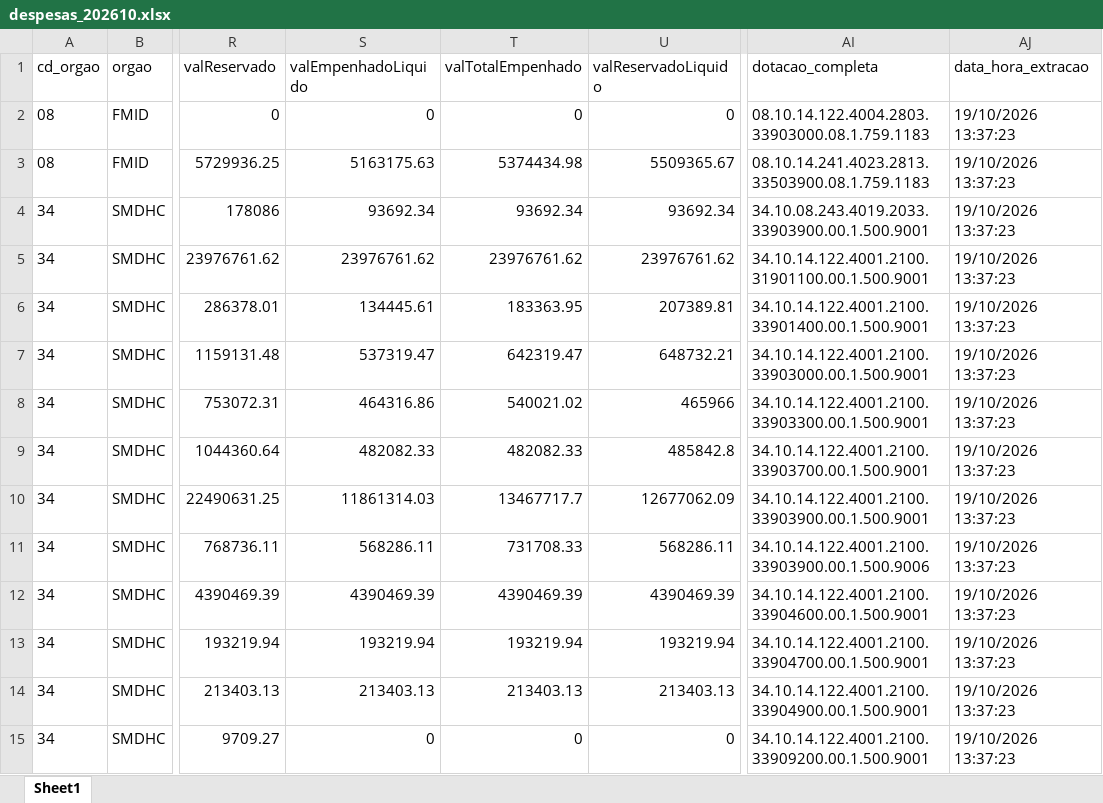
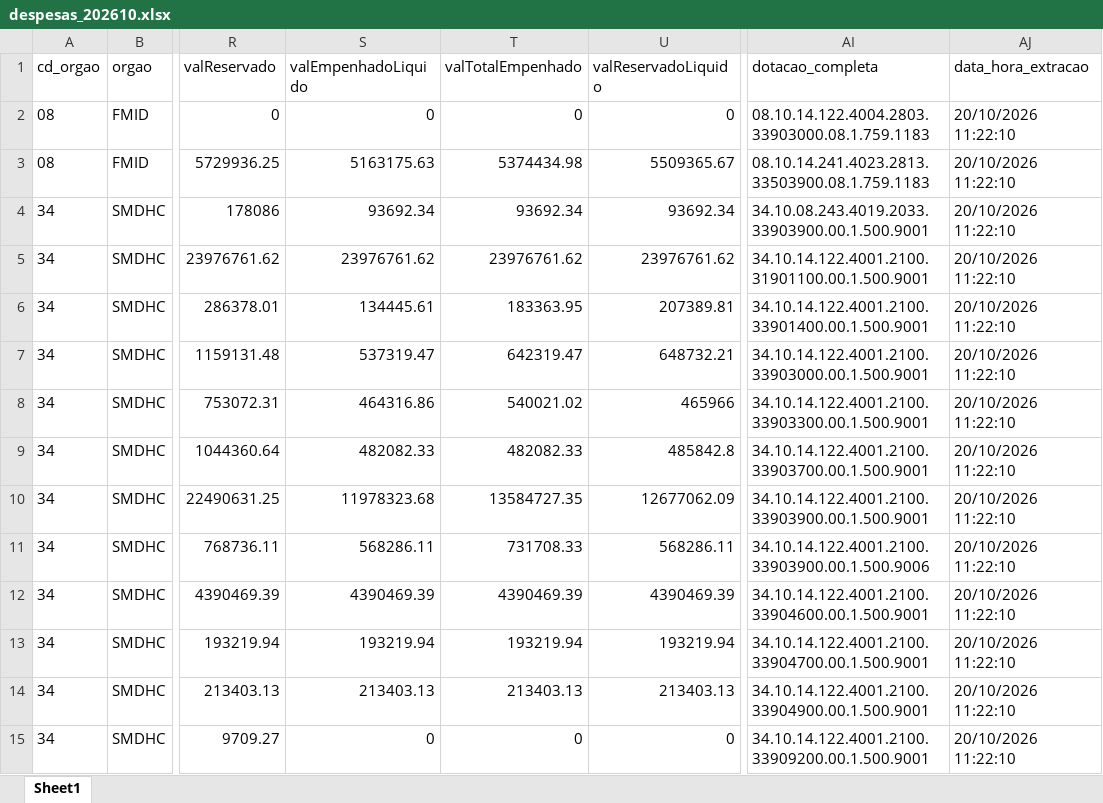
Before and after one commit to NathanSFaita/painel_orcamentario, an Excel workbook: base_despesas/2026/despesas_202610.xlsx, sheet Sheet1, drawn as a sheet; only a part is shown, gaps mark what is left out; values as stored, in another font and other column widths than the file's, no borders; the diff covers the shown part only; the diff names each change by its address in the sheet, - before the commit and + after, or states it on an @@ line.

```diff
--- a/base_despesas/2026/despesas_202610.xlsx (sheet Sheet1)
+++ b/base_despesas/2026/despesas_202610.xlsx (sheet Sheet1)
-AJ2:AJ15 (data_hora_extracao): 19/10/2026 13:37:23
+AJ2:AJ15 (data_hora_extracao): 20/10/2026 11:22:10
-S10 (valEmpenhadoLiquido): 11861314.03
+S10 (valEmpenhadoLiquido): 11978323.68
-T10 (valTotalEmpenhado): 13467717.7
+T10 (valTotalEmpenhado): 13584727.35
```
Also changed, not shown: 244 edited cells elsewhere in this sheet, 4 other files.
